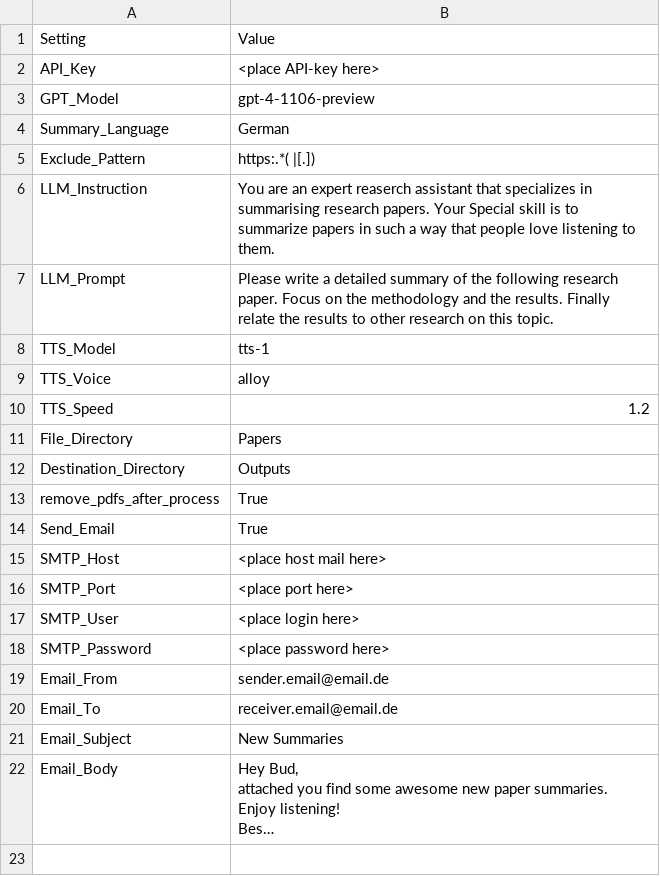
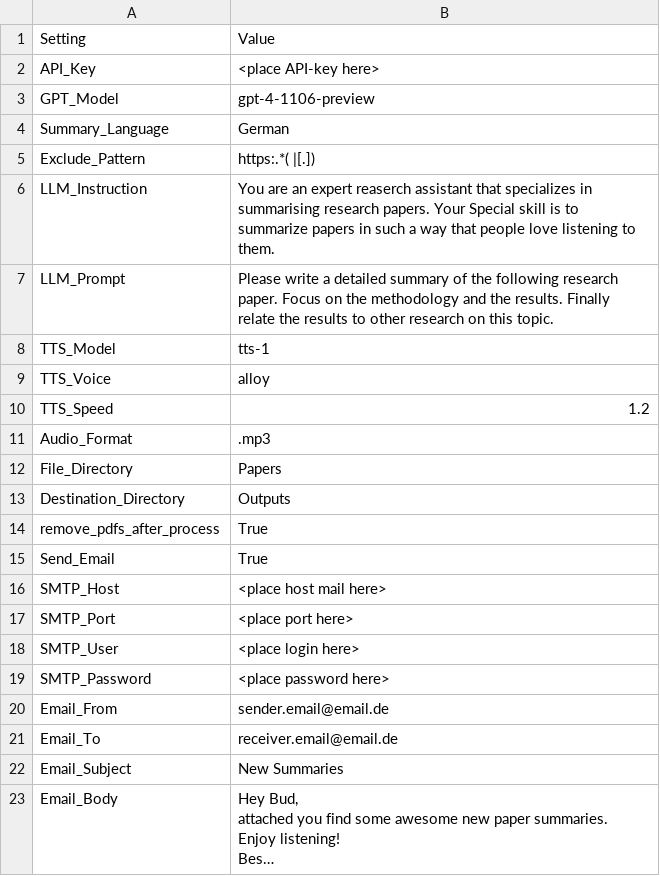
Before and after one commit to Piece-Of-Schmidt/PaperReader, a CSV file: settings.csv, drawn as a sheet; long unchanged cells end in …; the diff names each change by its address in the sheet, - before the commit and + after, or states it on an @@ line.

Commit message:
Update settings.csv

```diff
--- a/settings.csv
+++ b/settings.csv
+row 11: Audio_Format | .mp3
```
